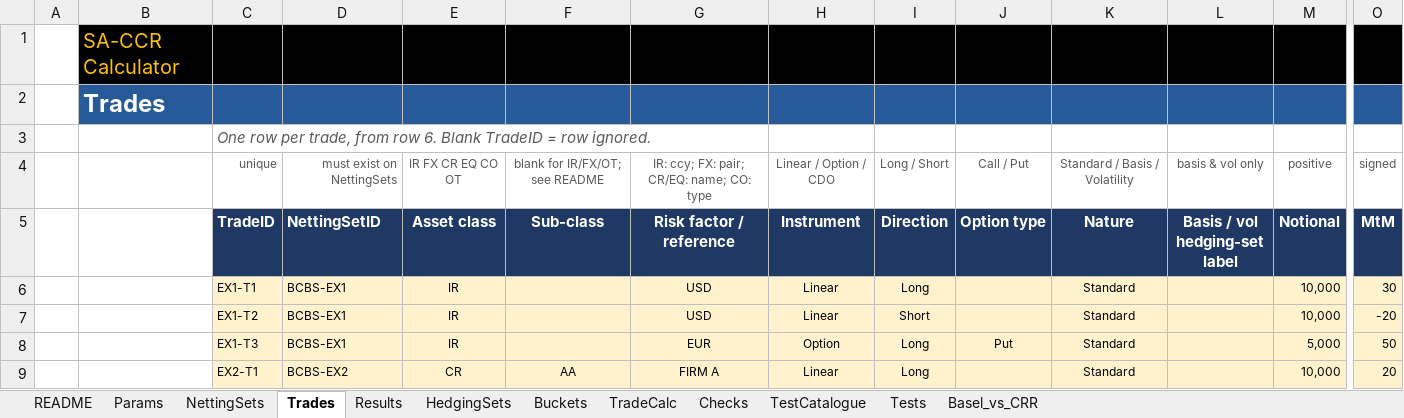
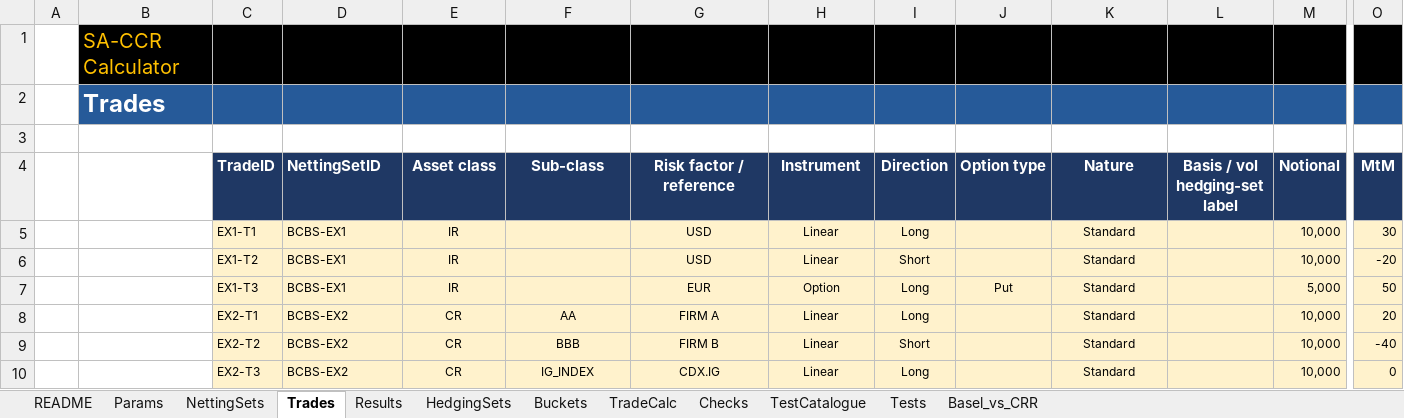
Before and after one commit to danielep71/K-SACCR, an Excel workbook: src/workbook/SACCR_Template.xlsx, sheet Trades, drawn as a sheet; only a part is shown, gaps mark what is left out; the shorter side is filled out with more unchanged rows; values as stored, in another font and other column widths than the file's, no borders; conditional formats not drawn; rows hold the shown columns only; the diff names each change by its address in the sheet, - before the commit and + after, or states it on an @@ line.

Commit message:
Adopt the owner's final README, Trades and Basel_vs_CRR layouts
From the owner's workbook: README (restructured, no buttons), Trades
(hint row removed: headers on row 4, data from row 5; description row
cleared, buttons kept on H3:L3) and Basel_vs_CRR (title band, headers on
row 5, new widths and freeze pane), plus the Params view position.
Styles and strings remapped into the template, empty-text cells left by
pastes cleared, the owner's drawings and Excel extension lists dropped
in favour of the template's VML buttons and standard validation.

Trades_Header moved with the headers to Trades!$C$4, so the engine and
the tests follow the new layout without code changes. The 24 Trades
validations and the duplicate Trade ID highlighting are rebuilt for
rows 5 to 5000 (Excel had moved four cross-sheet rules into its
extension list). Filter ranges: Trades C4:Z69, Basel_vs_CRR C5:K30.
The output sheets, TestCatalogue and Tests are not taken: their
differences are number formats left by runs, column widths and Excel's
rewriting of formulas.

Validated: python tools/check.py, all gates pass. openpyxl: README,
Params, Trades and Basel_vs_CRR equal the owner's sheets in values,
resolved styles, row heights, column widths, freeze panes and merged
cells; the other sheets are byte-identical to the previous template;
all 24 Trades headers match TR_HEADERS; 65 trades on rows 5 to 69 with
unique IDs. Excel (owner, on f28b608): demo 62 of 65, Total EAD
89.379.579, all suites PASS (InputValidation 57/65), manual checks pass.
This commit not run in Excel.

```diff
--- a/src/workbook/SACCR_Template.xlsx (sheet Trades)
+++ b/src/workbook/SACCR_Template.xlsx (sheet Trades)
-C3 (TradeID): One row per trade, from row 6. Blank TradeID = row ignored.
+C3 (TradeID): (empty)
-row 4:  |  | unique | must exist on NettingSets | IR FX CR EQ CO OT | blank for IR/FX/OT; see README | IR: ccy; FX: pair; CR/EQ: name; CO: type | Linear / Option / CDO | Long / Short | Call / Put | Standard / Basis / Volatility | basis & vol only | positive | signed
```
Also changed, not shown: sheet Basel_vs_CRR, sheet README, 2 other files.
